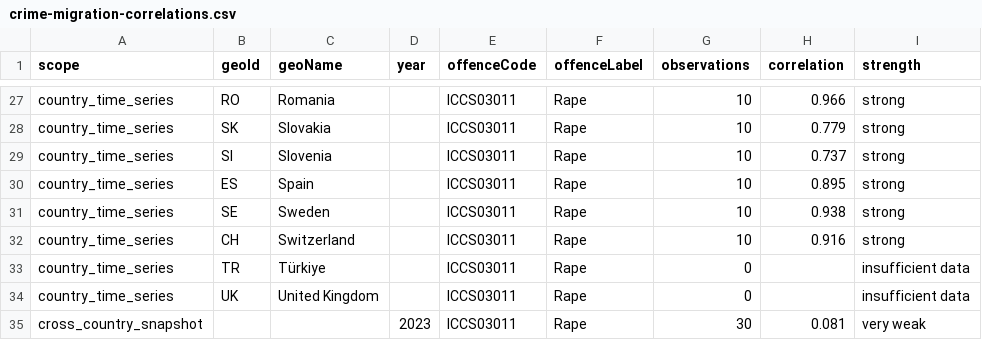
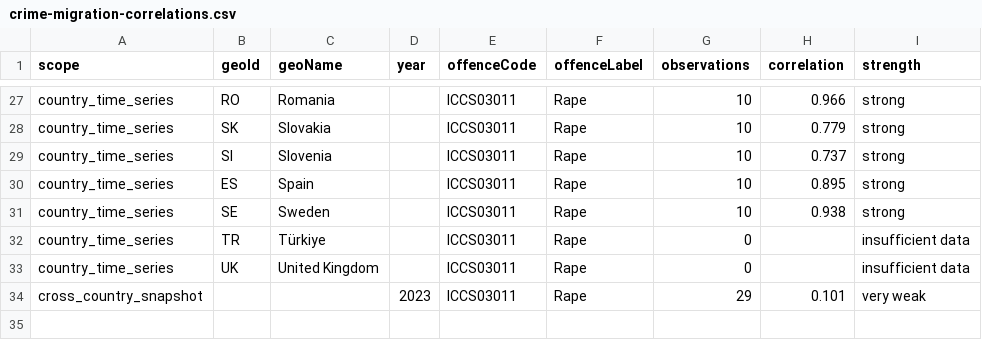
Before and after one commit to paolo-aliprandi/Europe-locals, a CSV file: public/data/analysis/crime-migration-correlations.csv, drawn as a sheet; only a part is shown, gaps mark what is left out.

```diff
--- a/public/data/analysis/crime-migration-correlations.csv
+++ b/public/data/analysis/crime-migration-correlations.csv
@@ -31,5 +31,4 @@ country_time_series,ES,Spain,,ICCS03011,Rape,10,0.895,strong
 country_time_series,SE,Sweden,,ICCS03011,Rape,10,0.938,strong
-country_time_series,CH,Switzerland,,ICCS03011,Rape,10,0.916,strong
 country_time_series,TR,Türkiye,,ICCS03011,Rape,0,,insufficient data
 country_time_series,UK,United Kingdom,,ICCS03011,Rape,0,,insufficient data
-cross_country_snapshot,,,2023,ICCS03011,Rape,30,0.081,very weak
+cross_country_snapshot,,,2023,ICCS03011,Rape,29,0.101,very weak
```
Also changed, not shown: 4 other files.
